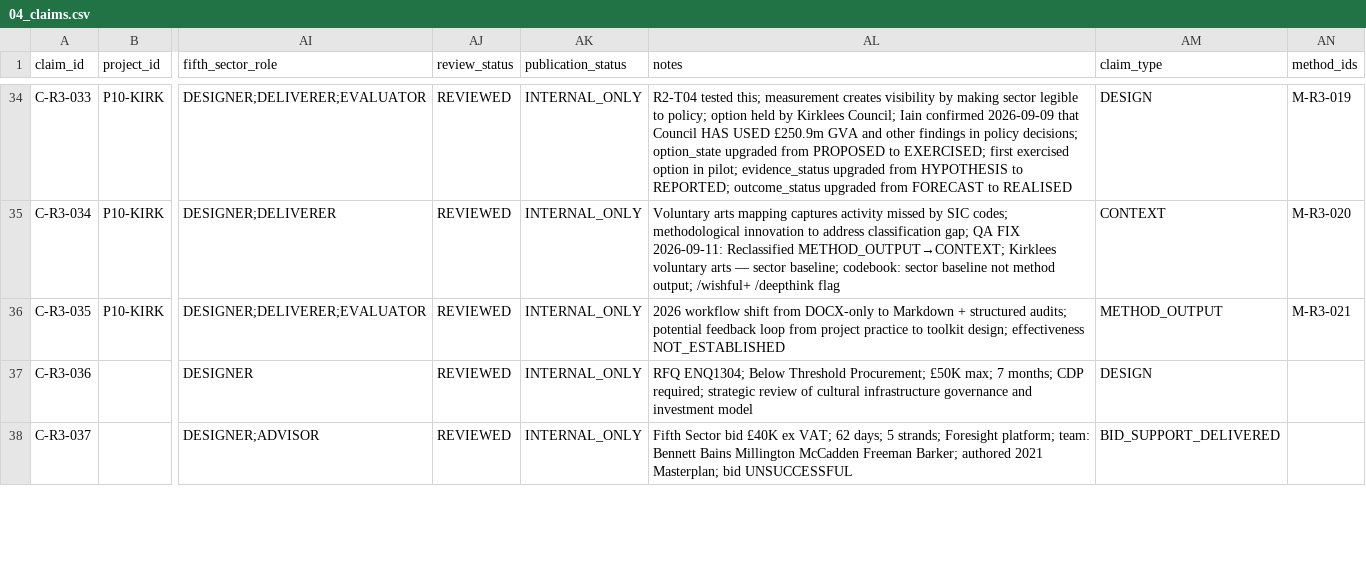
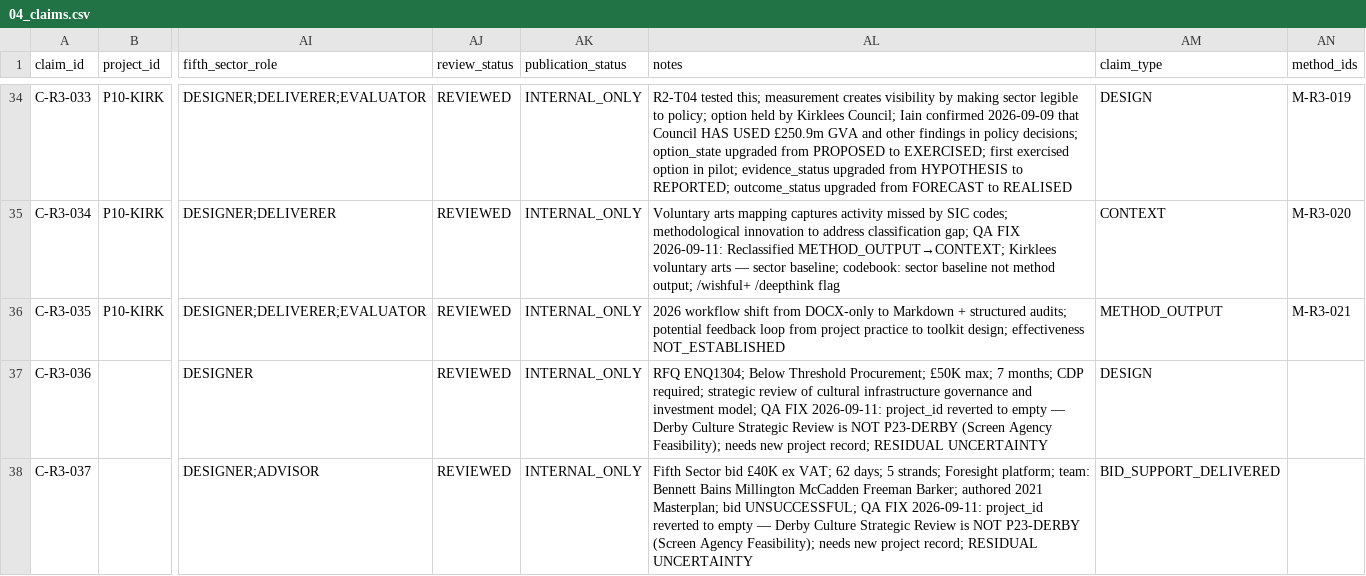
Before and after one commit to iainbe/ProjectClassifier, a CSV file: 04_claims.csv, drawn as a sheet; only a part is shown, gaps mark what is left out; the diff covers the shown part only; the diff names each change by its address in the sheet, - before the commit and + after, or states it on an @@ line.

```diff
--- a/04_claims.csv
+++ b/04_claims.csv
-AL37 (notes): …and investment model
+AL37 (notes): …and investment model; QA FIX 2026-09-11: project_id reverted to empty — Derby Culture Strategic Review is NOT P23-DERBY (Screen Agency Feasibility); needs new project record; RESIDUAL UNCERTAINTY
-AL38 (notes): …Masterplan; bid UNSUCCESSFUL
+AL38 (notes): …Masterplan; bid UNSUCCESSFUL; QA FIX 2026-09-11: project_id reverted to empty — Derby Culture Strategic Review is NOT P23-DERBY (Screen Agency Feasibility); needs new project record; RESIDUAL UNCERTAINTY
```
Also changed, not shown: 10 edited cells elsewhere in this file, 10_review_history.csv.
